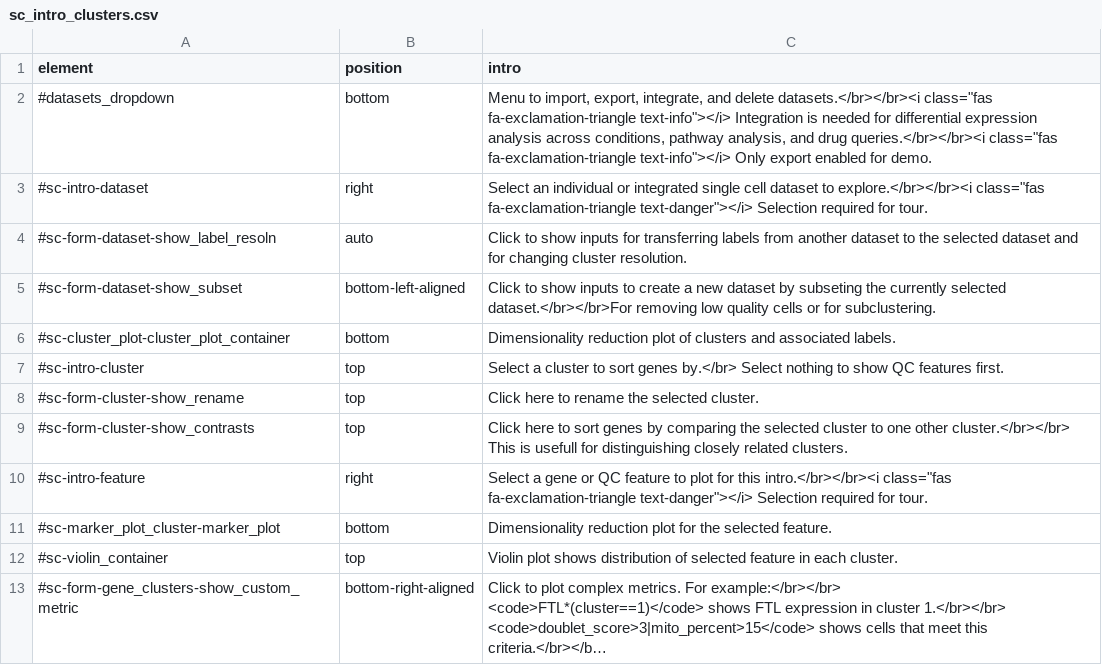
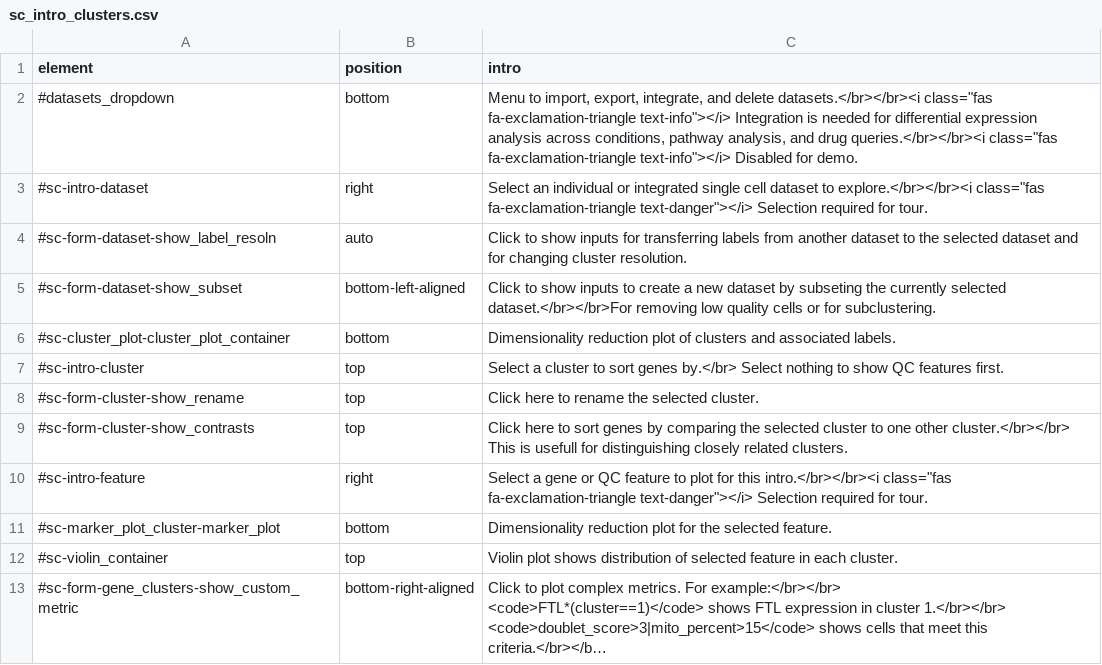
Before and after one commit to hms-dbmi/dseqr, a CSV file: inst/app/www/sc_intro_clusters.csv, drawn as a sheet; long unchanged cells end in ….

```diff
--- a/inst/app/www/sc_intro_clusters.csv
+++ b/inst/app/www/sc_intro_clusters.csv
@@ -1,3 +1,3 @@
 "element","position","intro"
-"#datasets_dropdown","bottom","Menu to import, export, integrate, and delete datasets.</br></br><i class=""fas fa-exclamation-triangle text-info""></i> Integration is needed for differential expression analysis across conditions, pathway analysis, and drug queries.</br></br><i class=""fas fa-exclamation-triangle text-info""></i> Only export enabled for demo."
+"#datasets_dropdown","bottom","Menu to import, export, integrate, and delete datasets.</br></br><i class=""fas fa-exclamation-triangle text-info""></i> Integration is needed for differential expression analysis across conditions, pathway analysis, and drug queries.</br></br><i class=""fas fa-exclamation-triangle text-info""></i> Disabled for demo."
 "#sc-intro-dataset","right","Select an individual or integrated single cell dataset to explore.</br></br><i class=""fas fa-exclamation-triangle text-danger""></i> Selection required for tour."
```
Also changed, not shown: inst/app/www/sc_intro_samples.csv, 2 other files.
